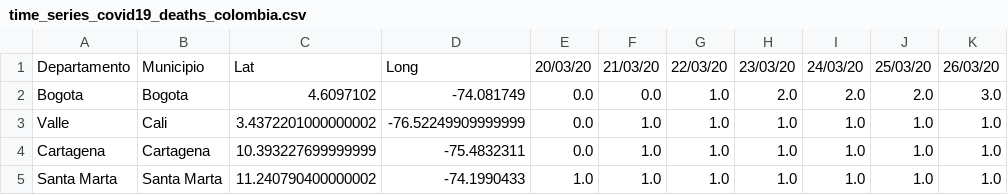
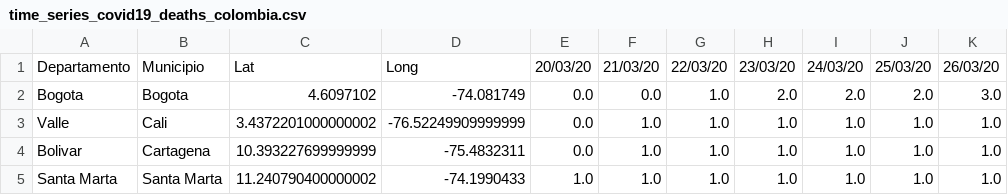
Before and after one commit to mneira10/COVID19-Colombia, a CSV file: data/time_series_covid19_deaths_colombia.csv, drawn as a sheet.

```diff
--- a/data/time_series_covid19_deaths_colombia.csv
+++ b/data/time_series_covid19_deaths_colombia.csv
@@ -3,3 +3,3 @@ Bogota,Bogota,4.6097102,-74.081749,0.0,0.0,1.0,2.0,2.0,2.0,3.0
 Valle,Cali,3.4372201000000002,-76.52249909999999,0.0,1.0,1.0,1.0,1.0,1.0,1.0
-Cartagena,Cartagena,10.393227699999999,-75.4832311,0.0,1.0,1.0,1.0,1.0,1.0,1.0
+Bolivar,Cartagena,10.393227699999999,-75.4832311,0.0,1.0,1.0,1.0,1.0,1.0,1.0
 Santa Marta,Santa Marta,11.240790400000002,-74.1990433,1.0,1.0,1.0,1.0,1.0,1.0,1.0
```
Also changed, not shown: data/time_series_covid19_confirmed_colombia.csv, data/time_series_covid19_recovered_colombia.csv.
